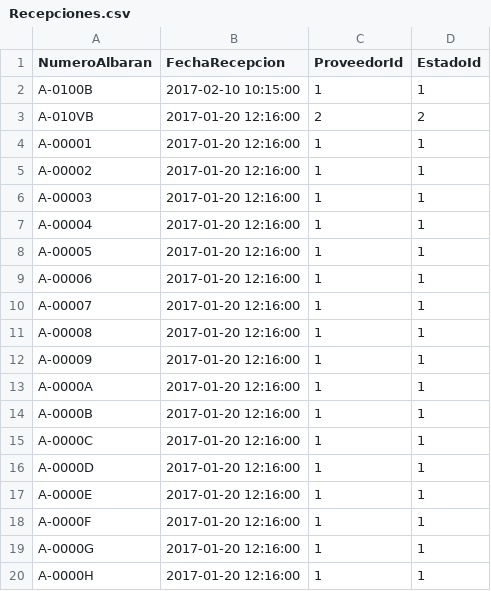
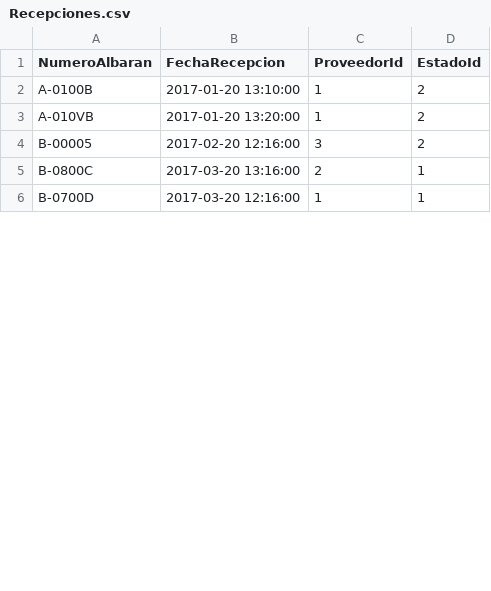
Before and after one commit to efonte/BiomasaEUPT, a CSV file: BiomasaEUPT/BiomasaEUPT/Migrations/DatosSeed/Recepciones.csv, drawn as a sheet; only a part is shown; the diff covers the shown part only.

```diff
--- a/BiomasaEUPT/BiomasaEUPT/Migrations/DatosSeed/Recepciones.csv
+++ b/BiomasaEUPT/BiomasaEUPT/Migrations/DatosSeed/Recepciones.csv
@@ -1,20 +1,6 @@
 NumeroAlbaran;FechaRecepcion;ProveedorId;EstadoId
-A-0100B;2017-02-10 10:15:00;1;1
-A-010VB;2017-01-20 12:16:00;2;2
-A-00001;2017-01-20 12:16:00;1;1
-A-00002;2017-01-20 12:16:00;1;1
-A-00003;2017-01-20 12:16:00;1;1
-A-00004;2017-01-20 12:16:00;1;1
-A-00005;2017-01-20 12:16:00;1;1
-A-00006;2017-01-20 12:16:00;1;1
-A-00007;2017-01-20 12:16:00;1;1
-A-00008;2017-01-20 12:16:00;1;1
-A-00009;2017-01-20 12:16:00;1;1
-A-0000A;2017-01-20 12:16:00;1;1
-A-0000B;2017-01-20 12:16:00;1;1
-A-0000C;2017-01-20 12:16:00;1;1
-A-0000D;2017-01-20 12:16:00;1;1
-A-0000E;2017-01-20 12:16:00;1;1
-A-0000F;2017-01-20 12:16:00;1;1
-A-0000G;2017-01-20 12:16:00;1;1
-A-0000H;2017-01-20 12:16:00;1;1
+A-0100B;2017-01-20 13:10:00;1;2
+A-010VB;2017-01-20 13:20:00;1;2
+B-00005;2017-02-20 12:16:00;3;2
+B-0800C;2017-03-20 13:16:00;2;1
+B-0700D;2017-03-20 12:16:00;1;1
```
Also changed, not shown: 2 added rows, 23 removed rows and 19 edited cells elsewhere in this file, BiomasaEUPT/BiomasaEUPT/Migrations/DatosSeed/Clientes.csv, BiomasaEUPT/BiomasaEUPT/Migrations/DatosSeed/Proveedores.csv, 28 other files.
